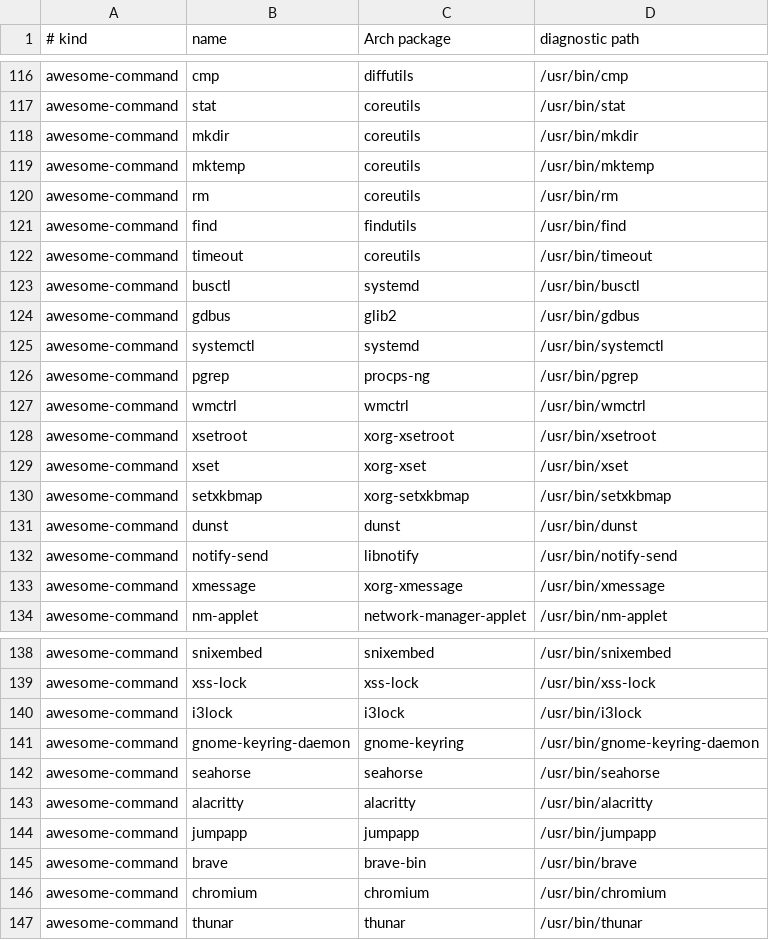
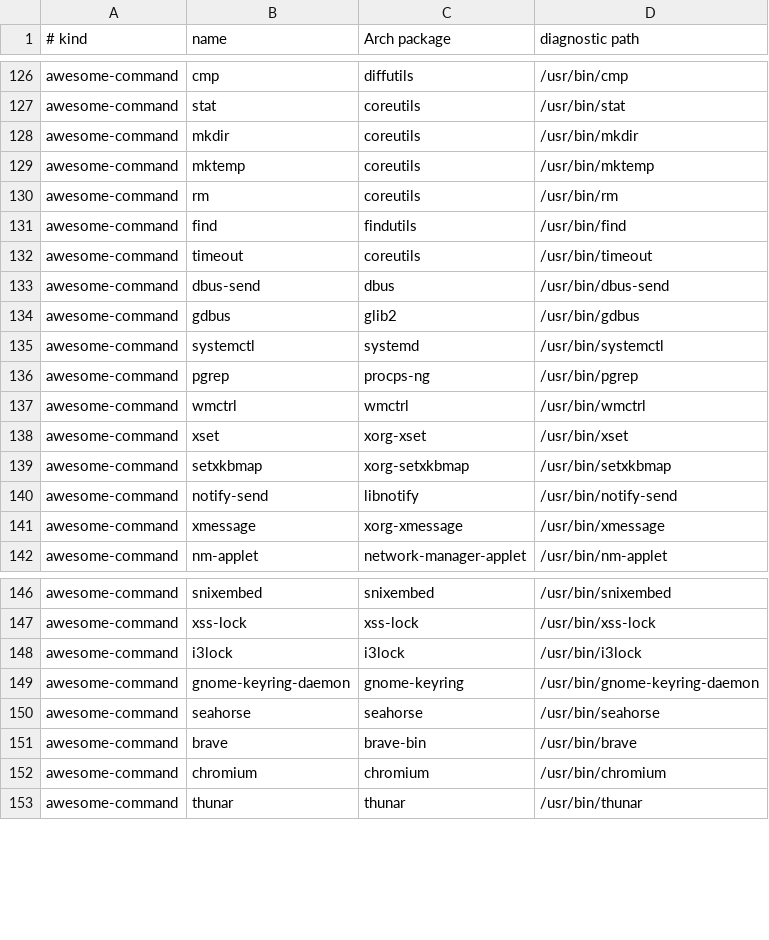
Before and after one commit to andresvegara/wm, a TSV file: scripts/dependencies.tsv, drawn as a sheet; only a part is shown, gaps mark what is left out; the diff covers the shown part only.

Commit message:
Package sessions and extend isolated validation

```diff
--- a/scripts/dependencies.tsv
+++ b/scripts/dependencies.tsv
@@ -122,3 +132,3 @@ awesome-command	find	findutils	/usr/bin/find
 awesome-command	timeout	coreutils	/usr/bin/timeout
-awesome-command	busctl	systemd	/usr/bin/busctl
+awesome-command	dbus-send	dbus	/usr/bin/dbus-send
 awesome-command	gdbus	glib2	/usr/bin/gdbus
@@ -127,6 +137,4 @@ awesome-command	pgrep	procps-ng	/usr/bin/pgrep
 awesome-command	wmctrl	wmctrl	/usr/bin/wmctrl
-awesome-command	xsetroot	xorg-xsetroot	/usr/bin/xsetroot
 awesome-command	xset	xorg-xset	/usr/bin/xset
 awesome-command	setxkbmap	xorg-setxkbmap	/usr/bin/setxkbmap
-awesome-command	dunst	dunst	/usr/bin/dunst
 awesome-command	notify-send	libnotify	/usr/bin/notify-send
@@ -142,4 +150,2 @@ awesome-command	gnome-keyring-daemon	gnome-keyring	/usr/bin/gnome-keyring-daemon
 awesome-command	seahorse	seahorse	/usr/bin/seahorse
-awesome-command	alacritty	alacritty	/usr/bin/alacritty
-awesome-command	jumpapp	jumpapp	/usr/bin/jumpapp
 awesome-command	brave	brave-bin	/usr/bin/brave
```
Also changed, not shown: 23 added rows, 6 removed rows and 4 edited cells elsewhere in this file, 11 other files.
